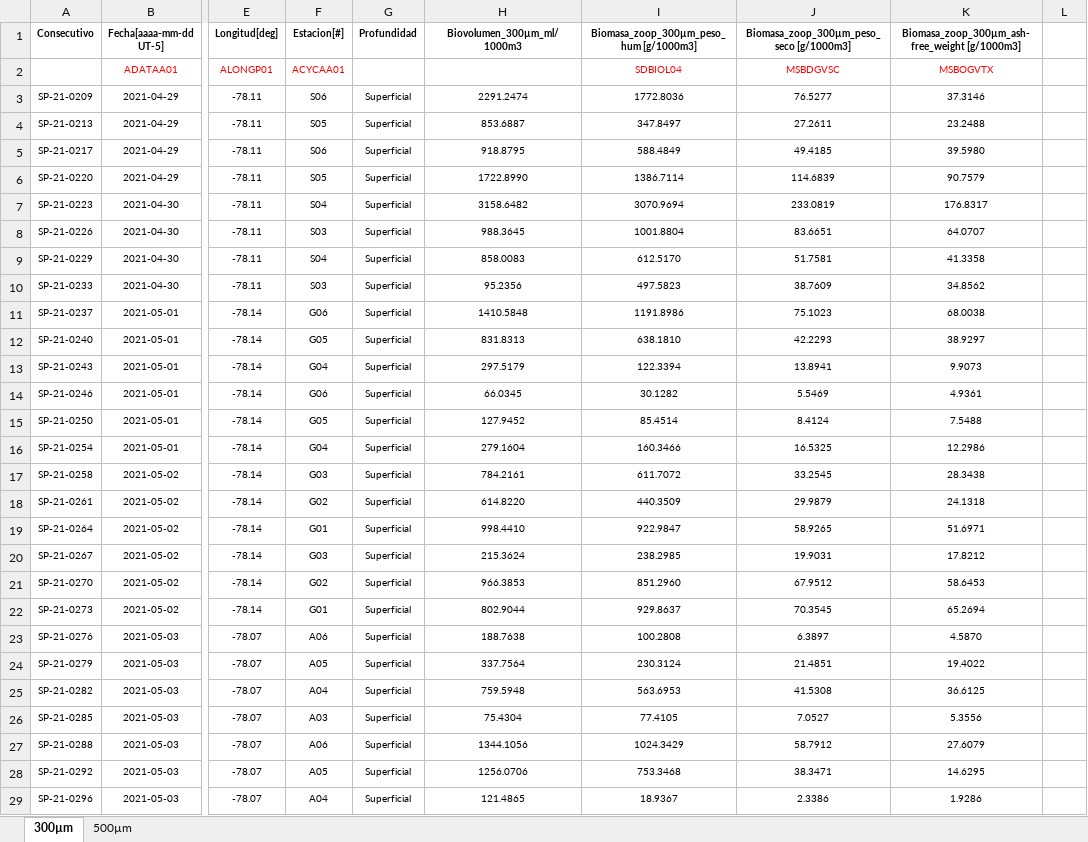
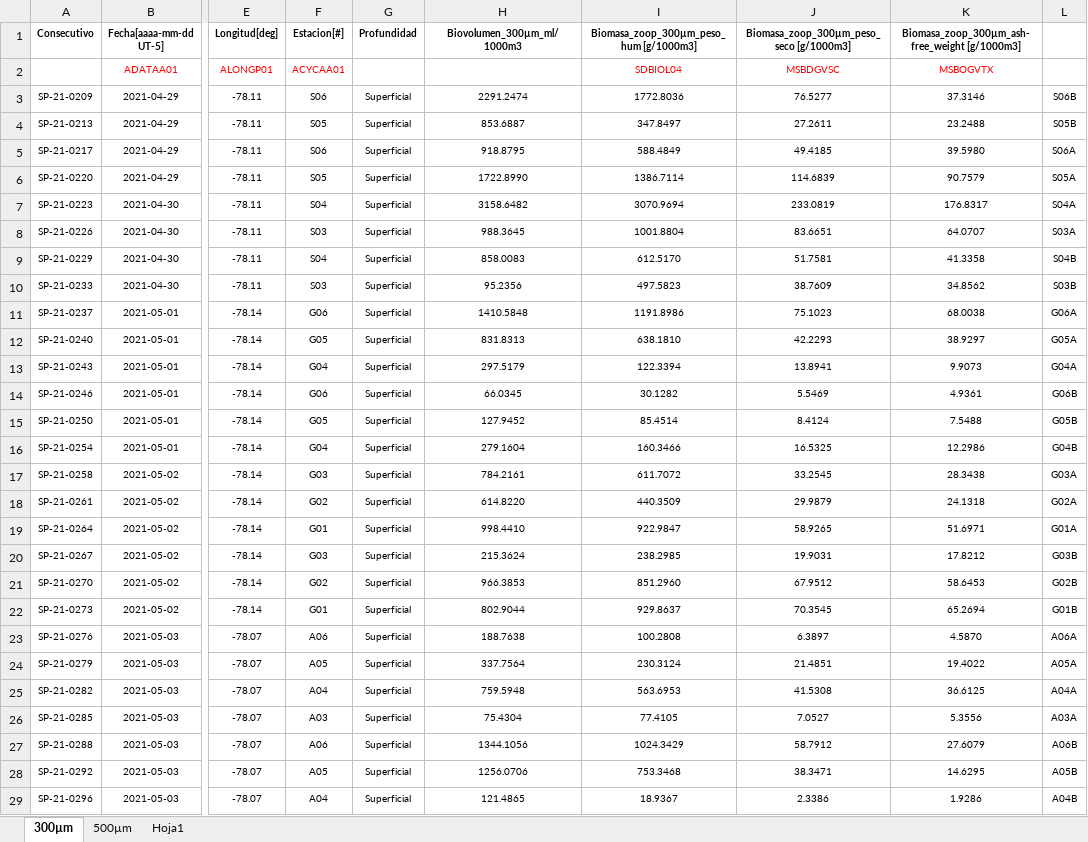
Before and after one commit to ChrisBermudezR/Ictioplancton_ExPacifico2021, an Excel workbook: 01_Analisis_Exploratorio/02_Datos/Biologicos/DatosP_Zooplancton/Biomasa_Biovolumen_EXP.PACiFICO_2021.xlsx, sheet 300µm, drawn as a sheet; only a part is shown, gaps mark what is left out; values as stored, in another font and other column widths than the file's, no borders; the diff covers the shown part only; the diff names each change by its address in the sheet, - before the commit and + after, or states it on an @@ line.

```diff
--- a/01_Analisis_Exploratorio/02_Datos/Biologicos/DatosP_Zooplancton/Biomasa_Biovolumen_EXP.PACiFICO_2021.xlsx (sheet 300µm)
+++ b/01_Analisis_Exploratorio/02_Datos/Biologicos/DatosP_Zooplancton/Biomasa_Biovolumen_EXP.PACiFICO_2021.xlsx (sheet 300µm)
+sheet tab: Hoja1
-L3: (empty)
+L3: S06B
-L4: (empty)
+L4: S05B
-L5: (empty)
+L5: S06A
-L6: (empty)
+L6: S05A
-L7: (empty)
+L7: S04A
-L8: (empty)
+L8: S03A
-L9: (empty)
+L9: S04B
-L10: (empty)
+L10: S03B
-L11: (empty)
+L11: G06A
-L12: (empty)
+L12: G05A
-L13: (empty)
+L13: G04A
-L14: (empty)
+L14: G06B
-L15: (empty)
+L15: G05B
-L16: (empty)
+L16: G04B
-L17: (empty)
+L17: G03A
-L18: (empty)
+L18: G02A
-L19: (empty)
+L19: G01A
-L20: (empty)
+L20: G03B
-L21: (empty)
+L21: G02B
-L22: (empty)
+L22: G01B
-L23: (empty)
+L23: A06A
-L24: (empty)
+L24: A05A
-L25: (empty)
+L25: A04A
-L26: (empty)
+L26: A03A
-L27: (empty)
+L27: A06B
-L28: (empty)
+L28: A05B
-L29: (empty)
+L29: A04B
```
Also changed, not shown: 9 edited cells elsewhere in this sheet, sheet 500µm, 01_Analisis_Exploratorio/02_Datos/Relaciones_Conjuntos_Datos.xlsx, 10 other files.
